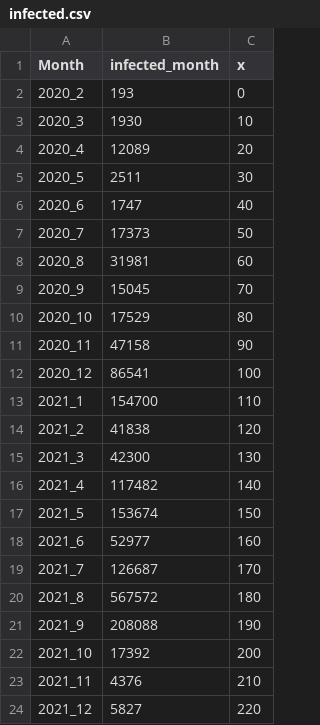
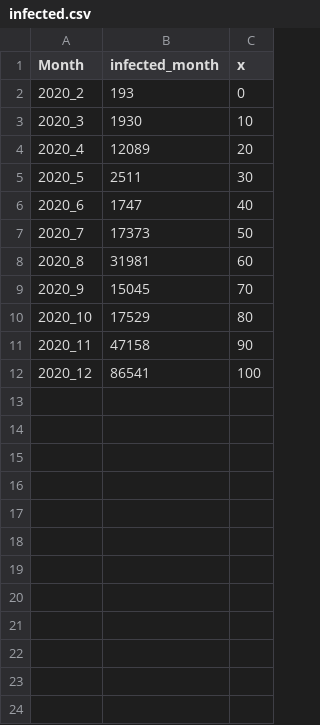
Before and after one commit to YukiMatsuzaka/InfoVis2022, a CSV file: final_task/infected.csv, drawn as a sheet.

Commit message:
final_task

```diff
--- a/final_task/infected.csv
+++ b/final_task/infected.csv
@@ -12,13 +12 @@ Month,infected_month,x
 2020_12,86541,100
-2021_1,154700,110
-2021_2,41838,120
-2021_3,42300,130
-2021_4,117482,140
-2021_5,153674,150
-2021_6,52977,160
-2021_7,126687,170
-2021_8,567572,180
-2021_9,208088,190
-2021_10,17392,200
-2021_11,4376,210
-2021_12,5827,220
```
Also changed, not shown: 2 other files.
